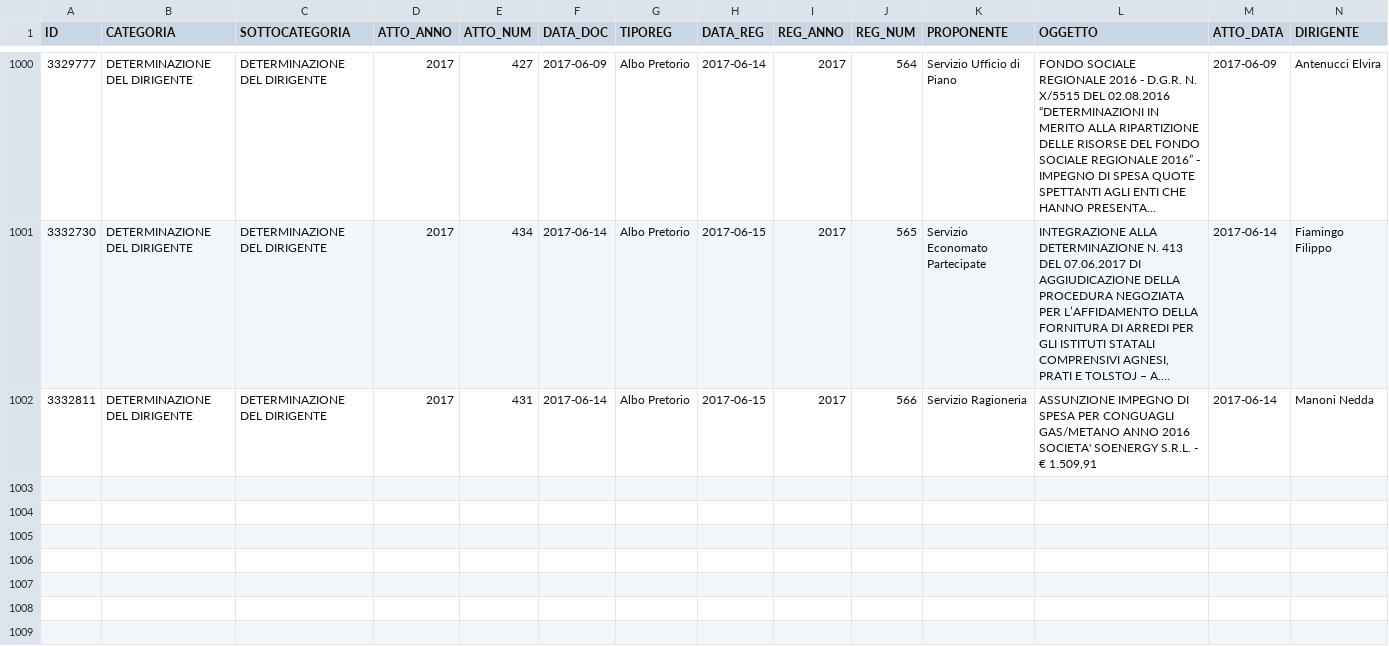
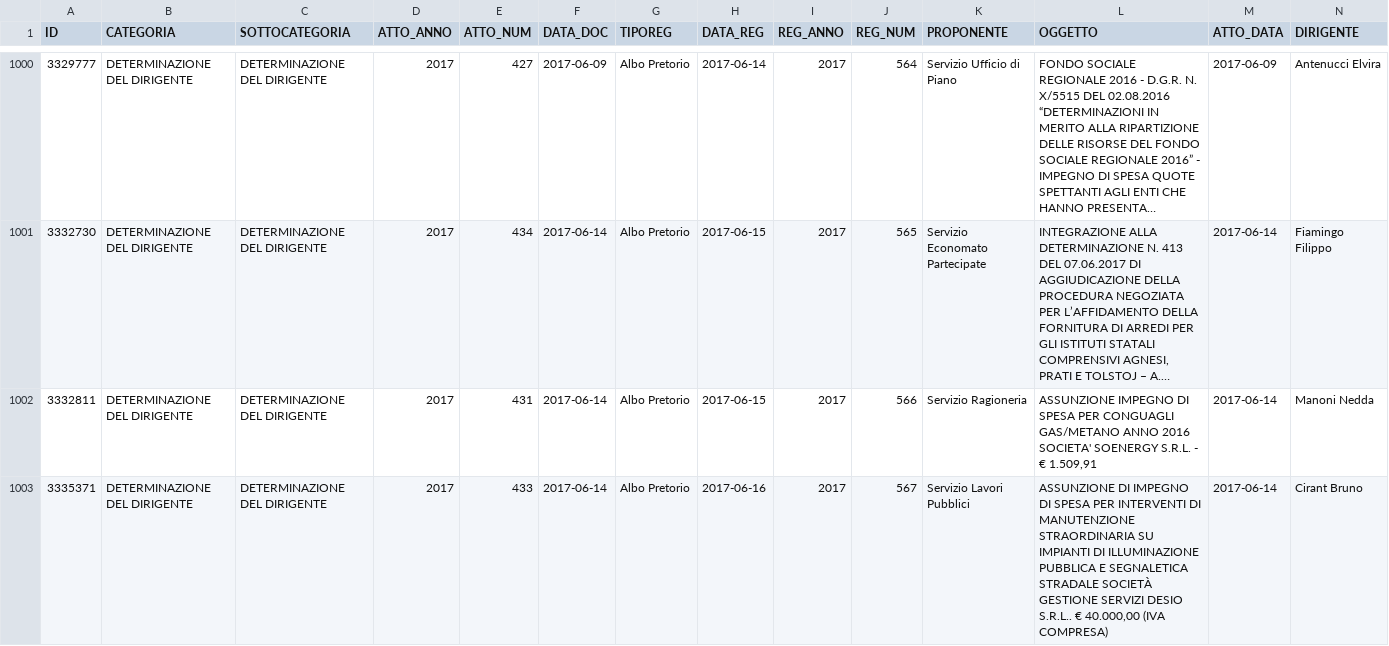
Before and after one commit to ipersoft/trasparenzadesio, a CSV file: attidesio.csv, drawn as a sheet; only a part is shown, gaps mark what is left out; long unchanged cells end in …; rows hold the shown columns only; the diff covers the shown part only; the diff names each change by its address in the sheet, - before the commit and + after, or states it on an @@ line.

Commit message:
Update Atti Desio

```diff
--- a/attidesio.csv
+++ b/attidesio.csv
+row 1003: 3335371 | DETERMINAZIONE DEL DIRIGENTE | DETERMINAZIONE DEL DIRIGENTE | 2017 | 433 | 2017-06-14 | Albo Pretorio | 2017-06-16 | 2017 | 567 | Servizio Lavori Pubblici | ASSUNZIONE DI IMPEGNO DI SPESA PER INTERVENTI DI MANUTENZIONE STRAORDINARIA SU IMPIANTI DI ILLUMINAZIONE PUBBLICA E SEGNALETICA STRADALE SOCIETÀ GESTIONE SERVIZI DESIO S.R.L.. € 40.000,00 (IVA COMPRESA) | 2017-06-14 | Cirant Bruno
```
Also changed, not shown: 3 added rows elsewhere in this file, 1 other file.
